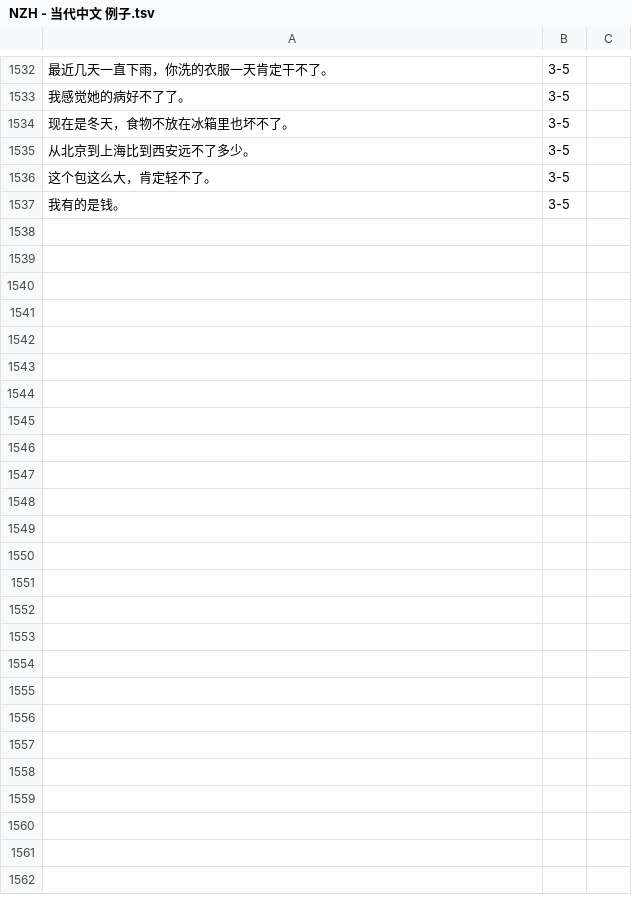
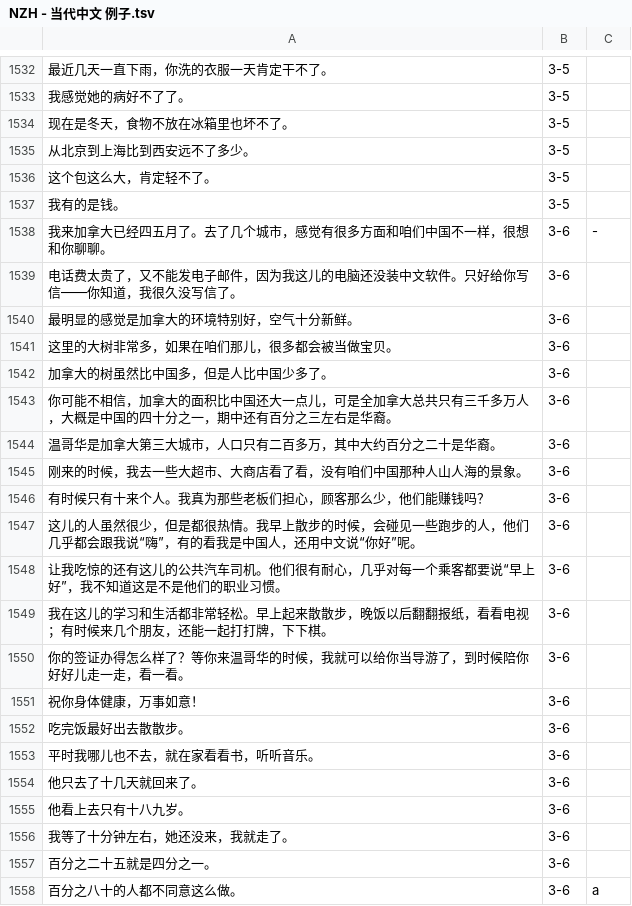
Before and after one commit to jdwebdev/chinois, a TSV file: tsv/NZH - 当代中文 例子.tsv, drawn as a sheet; only a part is shown, gaps mark what is left out; the diff names each change by its address in the sheet, - before the commit and + after, or states it on an @@ line.

```diff
--- a/tsv/NZH - 当代中文 例子.tsv
+++ b/tsv/NZH - 当代中文 例子.tsv
+row 1538: 我来加拿大已经四五月了。去了几个城市，感觉有很多方面和咱们中国不一样，很想和你聊聊。 | 3-6 | -
+row 1539: 电话费太贵了，又不能发电子邮件，因为我这儿的电脑还没装中文软件。只好给你写信——你知道，我很久没写信了。 | 3-6
+row 1540: 最明显的感觉是加拿大的环境特别好，空气十分新鲜。 | 3-6
+row 1541: 这里的大树非常多，如果在咱们那儿，很多都会被当做宝贝。 | 3-6
+row 1542: 加拿大的树虽然比中国多，但是人比中国少多了。 | 3-6
+row 1543: 你可能不相信，加拿大的面积比中国还大一点儿，可是全加拿大总共只有三千多万人，大概是中国的四十分之一，期中还有百分之三左右是华裔。 | 3-6
+row 1544: 温哥华是加拿大第三大城市，人口只有二百多万，其中大约百分之二十是华裔。 | 3-6
+row 1545: 刚来的时候，我去一些大超市、大商店看了看，没有咱们中国那种人山人海的景象。 | 3-6
+row 1546: 有时候只有十来个人。我真为那些老板们担心，顾客那么少，他们能赚钱吗？ | 3-6
+row 1547: 这儿的人虽然很少，但是都很热情。我早上散步的时候，会碰见一些跑步的人，他们几乎都会跟我说“嗨”，有的看我是中国人，还用中文说“你好”呢。 | 3-6
+row 1548: 让我吃惊的还有这儿的公共汽车司机。他们很有耐心，几乎对每一个乘客都要说“早上好”，我不知道这是不是他们的职业习惯。 | 3-6
+row 1549: 我在这儿的学习和生活都非常轻松。早上起来散散步，晚饭以后翻翻报纸，看看电视；有时候来几个朋友，还能一起打打牌，下下棋。 | 3-6
+row 1550: 你的签证办得怎么样了？等你来温哥华的时候，我就可以给你当导游了，到时候陪你好好儿走一走，看一看。 | 3-6
+row 1551: 祝你身体健康，万事如意！ | 3-6
+row 1552: 吃完饭最好出去散散步。 | 3-6
+row 1553: 平时我哪儿也不去，就在家看看书，听听音乐。 | 3-6
+row 1554: 他只去了十几天就回来了。 | 3-6
+row 1555: 他看上去只有十八九岁。 | 3-6
+row 1556: 我等了十分钟左右，她还没来，我就走了。 | 3-6
+row 1557: 百分之二十五就是四分之一。 | 3-6
+row 1558: 百分之八十的人都不同意这么做。 | 3-6 | a
```
Also changed, not shown: tsv/NZH - 当代中文 汉字.tsv, tsv/NZH - 当代中文 课文.tsv, 3 other files.
